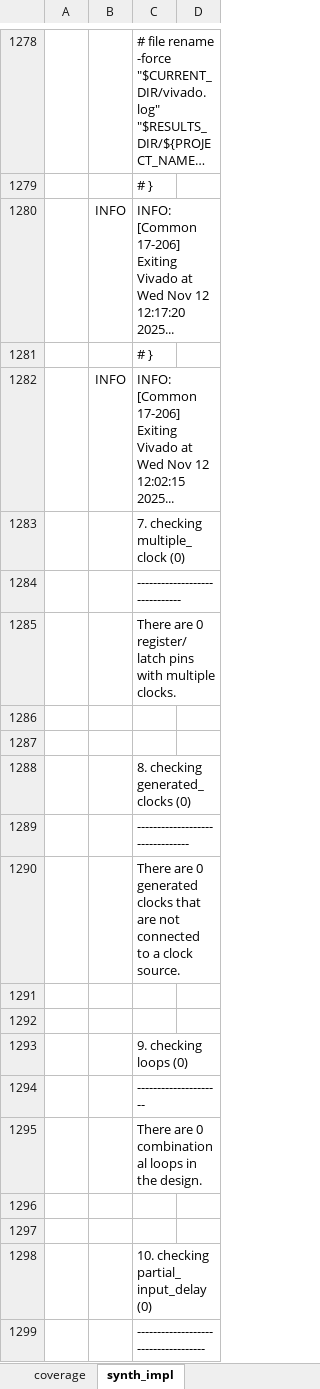
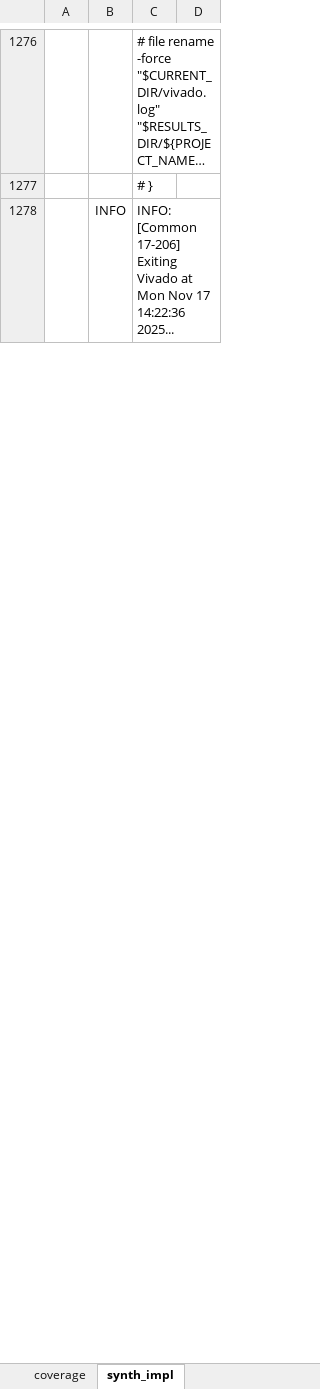
Before and after one commit to CharrierTim/uart, an Excel workbook: docs/uart_report.xlsx, sheet synth_impl, drawn as a sheet; only a part is shown, gaps mark what is left out; long unchanged cells end in …; values as stored, in another font and other column widths than the file's, no borders; table styles not drawn; removed rows and columns are numbered as before the commit, all else as after; the diff covers the shown part only; the diff names each change by its address in the sheet, - before the commit and + after, or states it on an @@ line.

Commit message:
feat: update synth/impl results

```diff
--- a/docs/uart_report.xlsx (sheet synth_impl)
+++ b/docs/uart_report.xlsx (sheet synth_impl)
-C1278: …Vivado at Wed Nov 12 12:17:20 2025...
+C1278: …Vivado at Mon Nov 17 14:22:36 2025...
@@ row 1281 moved to row 1283: # } @@
-row 1282:  | INFO | INFO: [Common 17-206] Exiting Vivado at Wed Nov 12 12:02:15 2025...
-row 1283:  |  | 7. checking multiple_clock (0)
-row 1284:  |  | ------------------------------
-row 1285:  |  | There are 0 register/latch pins with multiple clocks.
-row 1286: (empty)
-row 1287: (empty)
-row 1288:  |  | 8. checking generated_clocks (0)
-row 1289:  |  | --------------------------------
-row 1290:  |  | There are 0 generated clocks that are not connected to a clock source.
-row 1291: (empty)
-row 1292: (empty)
-row 1293:  |  | 9. checking loops (0)
-row 1294:  |  | ---------------------
-row 1295:  |  | There are 0 combinational loops in the design.
-row 1296: (empty)
-row 1297: (empty)
-row 1298:  |  | 10. checking partial_input_delay (0)
-row 1299:  |  | ------------------------------------
```
Also changed, not shown: 10 added rows, 122 removed rows and 241 edited cells elsewhere in this sheet, sheet coverage, formulas that keep their value, 13 other files.
